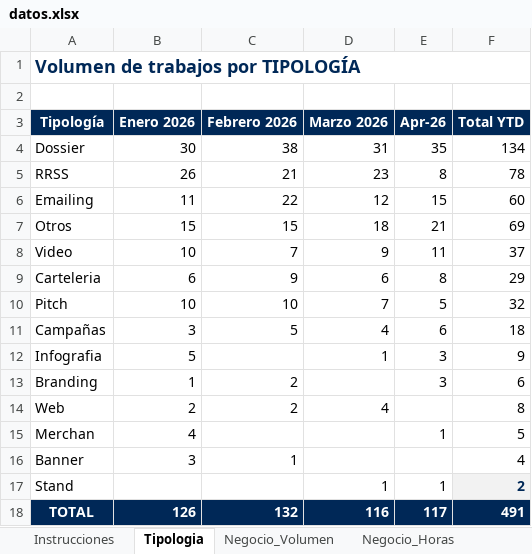
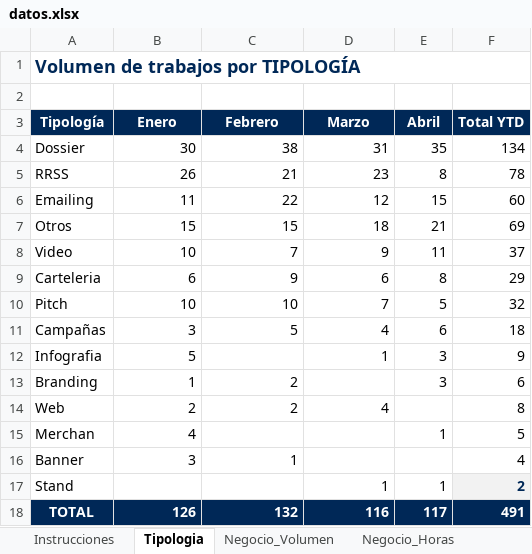
Before and after one commit to oscarnieto/BDesign-dashboard, an Excel workbook: datos.xlsx, sheet Tipologia, drawn as a sheet; values as stored, in another font and other column widths than the file's, no borders; the diff names each change by its address in the sheet, - before the commit and + after, or states it on an @@ line.

Commit message:
Add files via upload

```diff
--- a/datos.xlsx (sheet Tipologia)
+++ b/datos.xlsx (sheet Tipologia)
-B3: Enero 2026
+B3: Enero
-C3: Febrero 2026
+C3: Febrero
-D3: Marzo 2026
+D3: Marzo
-E3: Apr-26
+E3: Abril
```
